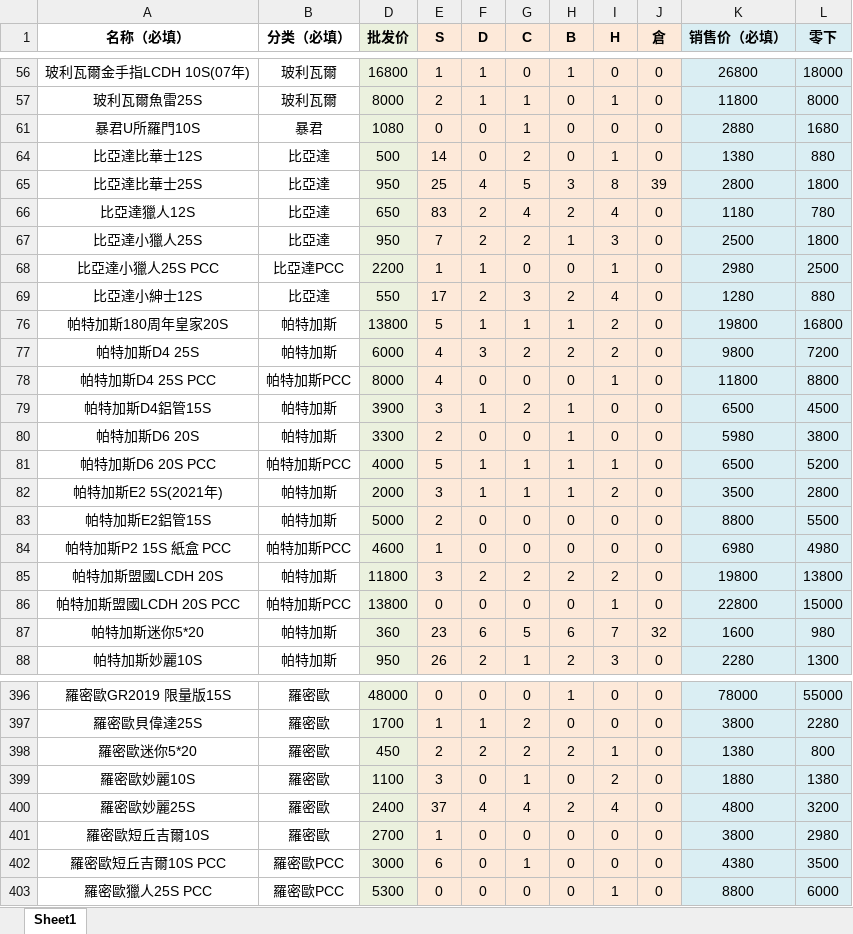
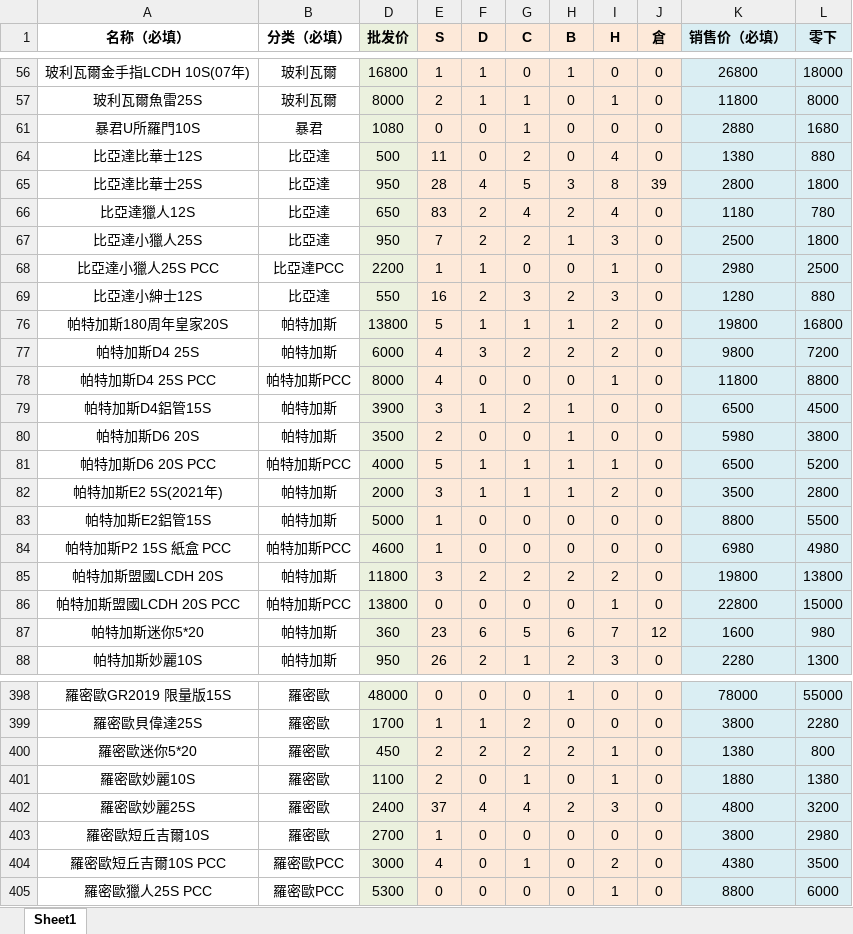
Before and after one commit to ws04143100/cigar-shop, an Excel workbook: assets/20260320批發表.xlsx, sheet Sheet1, drawn as a sheet; only a part is shown, gaps mark what is left out; values as stored, in another font and other column widths than the file's, no borders; addresses are those after the commit; the diff covers the shown part only; the diff names each change by its address in the sheet, - before the commit and + after, or states it on an @@ line.

```diff
--- a/assets/20260320批發表.xlsx (sheet Sheet1)
+++ b/assets/20260320批發表.xlsx (sheet Sheet1)
-E64 (S): 14
+E64 (S): 11
-I64 (H): 1
+I64 (H): 4
-E65 (S): 25
+E65 (S): 28
-E69 (S): 17
+E69 (S): 16
-I69 (H): 4
+I69 (H): 3
-D80 (批发价): 3300
+D80 (批发价): 3500
-E83 (S): 2
+E83 (S): 1
-J87 (倉): 32
+J87 (倉): 12
-E401 (S): 3
+E401 (S): 2
-I401 (H): 2
+I401 (H): 1
-I402 (H): 4
+I402 (H): 3
-E404 (S): 6
+E404 (S): 4
-I404 (H): 0
+I404 (H): 2
```
Also changed, not shown: 2 added rows and 80 edited cells elsewhere in this sheet, hidden cells.
